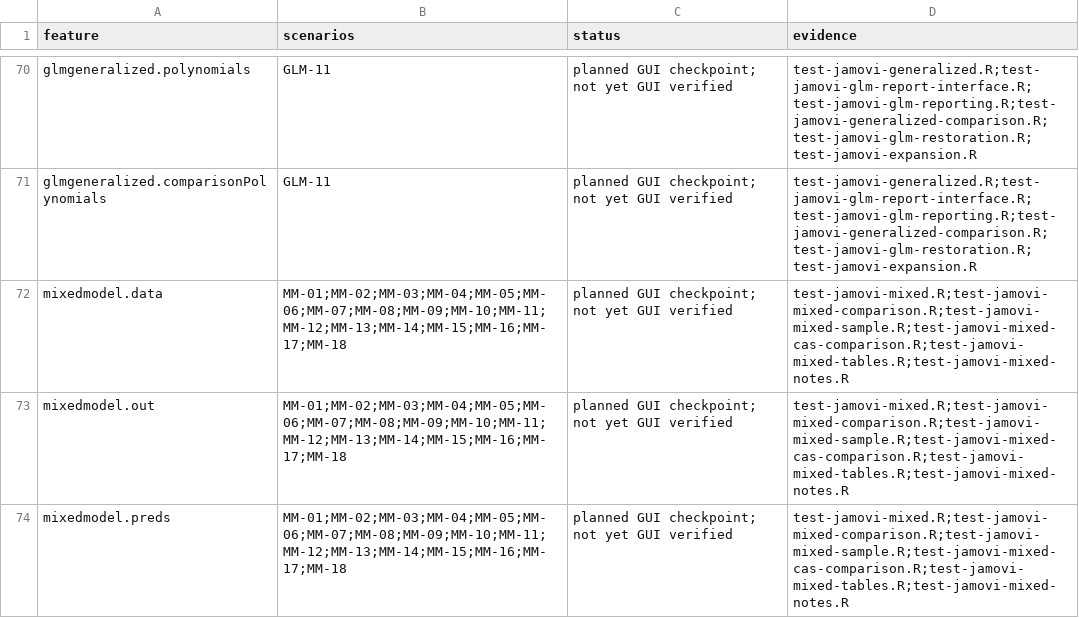
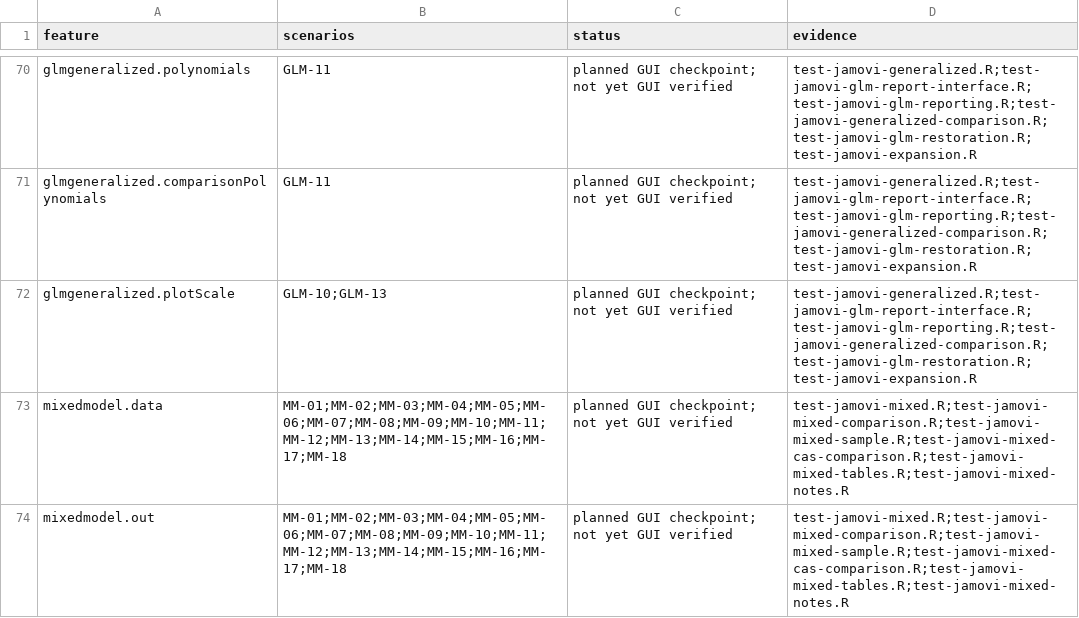
Before and after one commit to dustinfife/flexplot, a CSV file: dev/jamovi/e2e/artifacts/coverage.csv, drawn as a sheet; only a part is shown, gaps mark what is left out; the shorter side is filled out with more unchanged rows; the diff names each change by its address in the sheet, - before the commit and + after, or states it on an @@ line.

Commit message:
Add probability and logit visualization scales to jamovi GLM

```diff
--- a/dev/jamovi/e2e/artifacts/coverage.csv
+++ b/dev/jamovi/e2e/artifacts/coverage.csv
+row 72: glmgeneralized.plotScale | GLM-10;GLM-13 | planned GUI checkpoint; not yet GUI verified | test-jamovi-generalized.R;test-jamovi-glm-report-interface.R;test-jamovi-glm-reporting.R;test-jamovi-generalized-comparison.R;test-jamovi-glm-restoration.R;test-jamovi-expansion.R
```
Also changed, not shown: dev/jamovi/e2e/artifacts/scenario-index.csv, 17 other files.
